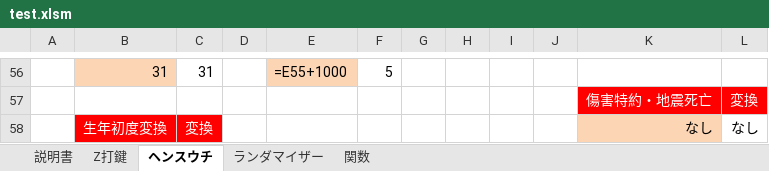
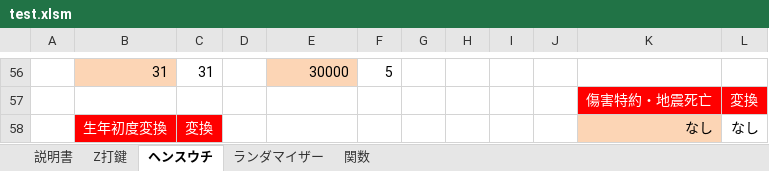
Before and after one commit to s-shohin/Z, an Excel workbook: test.xlsm, sheet ヘンスウチ, drawn as a sheet; only a part is shown, gaps mark what is left out; values as stored, in another font and other column widths than the file's, no borders; formulas without a stored value are shown as written; the diff covers the shown part only; the diff names each change by its address in the sheet, - before the commit and + after, or states it on an @@ line.

```diff
--- a/test.xlsm (sheet ヘンスウチ)
+++ b/test.xlsm (sheet ヘンスウチ)
-E56: =E55+1000
+E56: 30000
```
Also changed, not shown: other rows of this sheet, sheet Z打鍵, sheet ランダマイザー, sheet 説明書, sheet 関数, charts or pictures, 4 other files.
